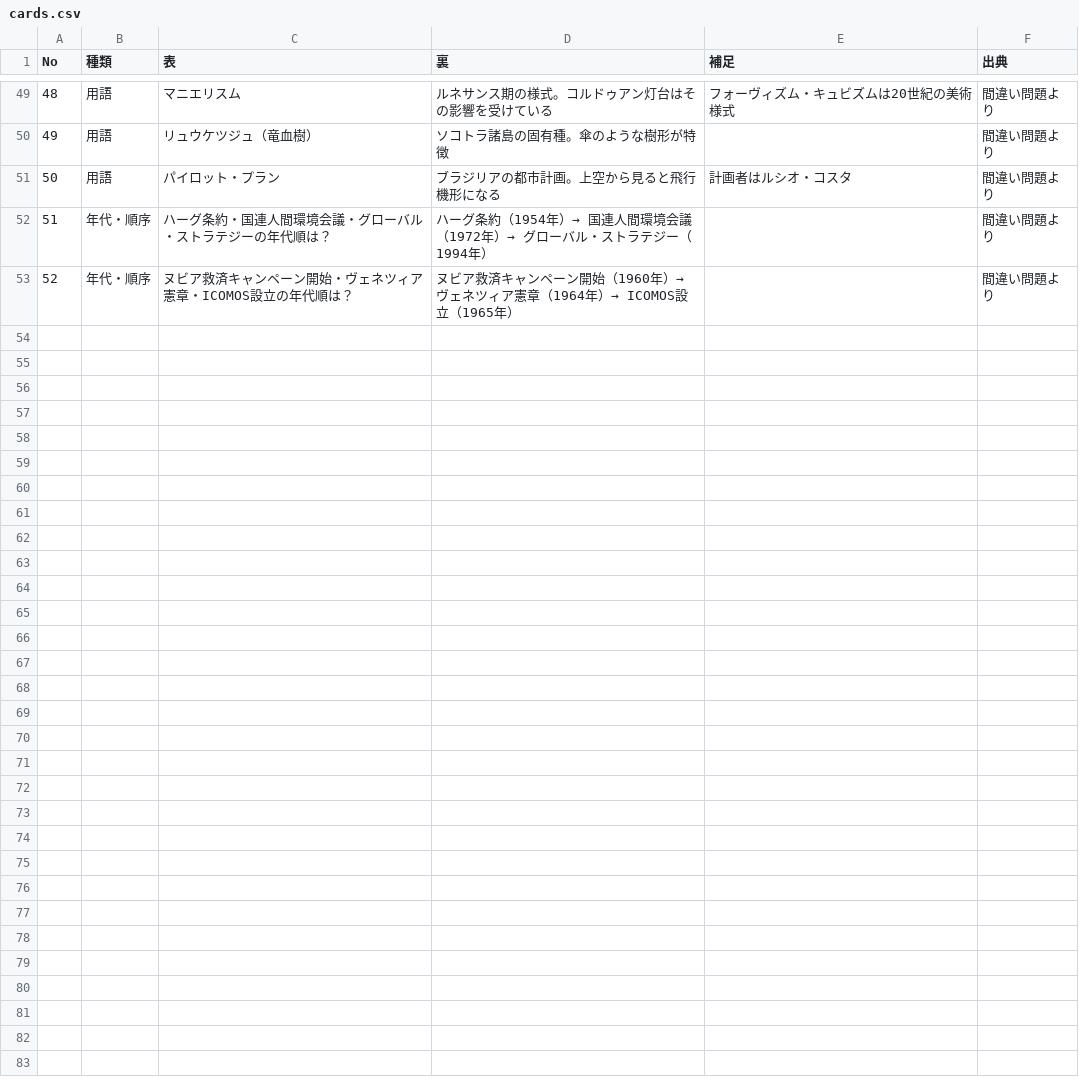
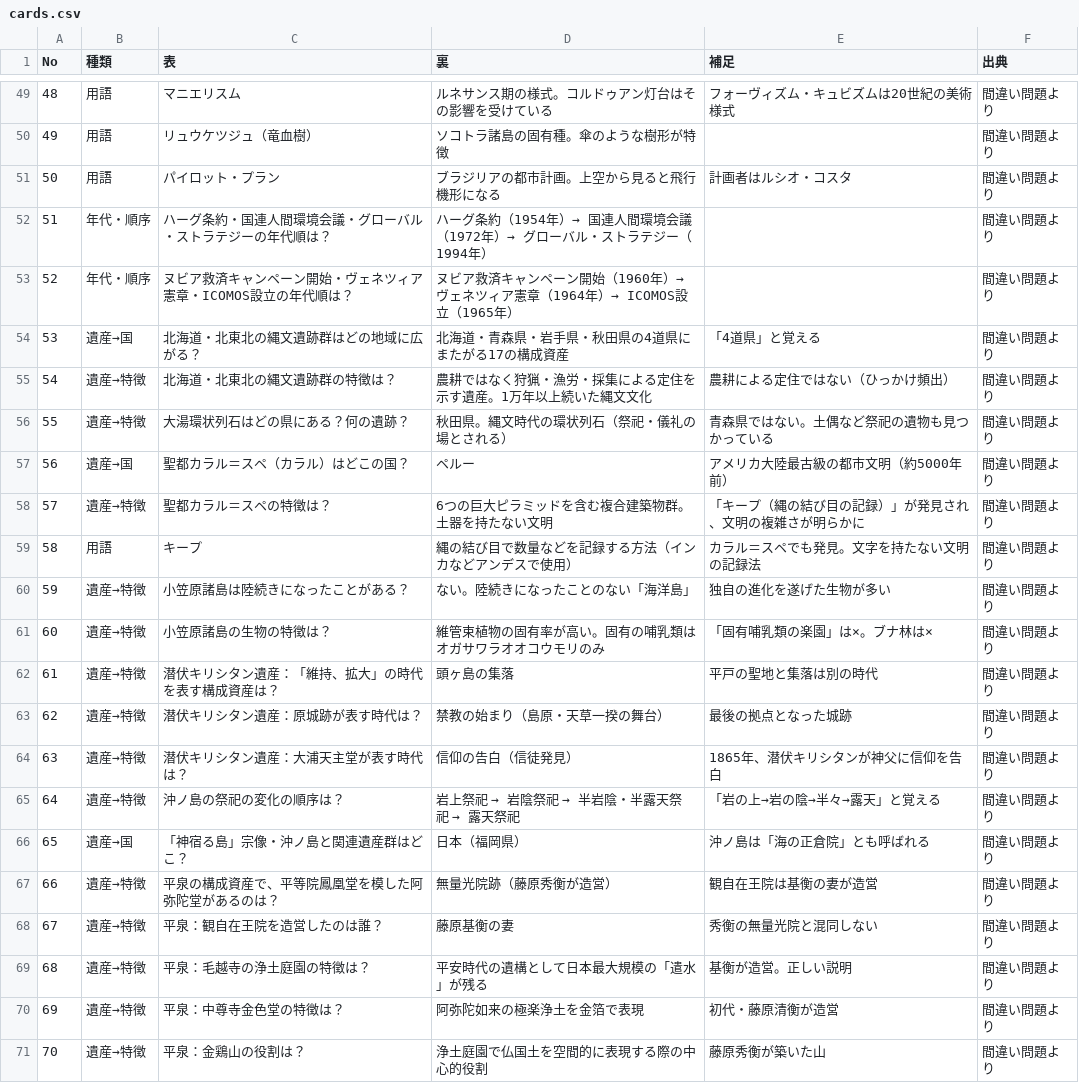
Before and after one commit to yummy1223-dev/sekai-isan, a CSV file: cards.csv, drawn as a sheet; only a part is shown, gaps mark what is left out.

```diff
--- a/cards.csv
+++ b/cards.csv
@@ -53 +53,19 @@
 52,年代・順序,ヌビア救済キャンペーン開始・ヴェネツィア憲章・ICOMOS設立の年代順は？,ヌビア救済キャンペーン開始（1960年）→ ヴェネツィア憲章（1964年）→ ICOMOS設立（1965年）,,間違い問題より
+53,遺産→国,北海道・北東北の縄文遺跡群はどの地域に広がる？,北海道・青森県・岩手県・秋田県の4道県にまたがる17の構成資産,「4道県」と覚える,間違い問題より
+54,遺産→特徴,北海道・北東北の縄文遺跡群の特徴は？,農耕ではなく狩猟・漁労・採集による定住を示す遺産。1万年以上続いた縄文文化,農耕による定住ではない（ひっかけ頻出）,間違い問題より
+55,遺産→特徴,大湯環状列石はどの県にある？何の遺跡？,秋田県。縄文時代の環状列石（祭祀・儀礼の場とされる）,青森県ではない。土偶など祭祀の遺物も見つかっている,間違い問題より
+56,遺産→国,聖都カラル＝スペ（カラル）はどこの国？,ペルー,アメリカ大陸最古級の都市文明（約5000年前）,間違い問題より
+57,遺産→特徴,聖都カラル＝スペの特徴は？,6つの巨大ピラミッドを含む複合建築物群。土器を持たない文明,「キープ（縄の結び目の記録）」が発見され、文明の複雑さが明らかに,間違い問題より
+58,用語,キープ,縄の結び目で数量などを記録する方法（インカなどアンデスで使用）,カラル＝スペでも発見。文字を持たない文明の記録法,間違い問題より
+59,遺産→特徴,小笠原諸島は陸続きになったことがある？,ない。陸続きになったことのない「海洋島」,独自の進化を遂げた生物が多い,間違い問題より
+60,遺産→特徴,小笠原諸島の生物の特徴は？,維管束植物の固有率が高い。固有の哺乳類はオガサワラオオコウモリのみ,「固有哺乳類の楽園」は×。ブナ林は×,間違い問題より
+61,遺産→特徴,潜伏キリシタン遺産：「維持、拡大」の時代を表す構成資産は？,頭ヶ島の集落,平戸の聖地と集落は別の時代,間違い問題より
+62,遺産→特徴,潜伏キリシタン遺産：原城跡が表す時代は？,禁教の始まり（島原・天草一揆の舞台）,最後の拠点となった城跡,間違い問題より
+63,遺産→特徴,潜伏キリシタン遺産：大浦天主堂が表す時代は？,信仰の告白（信徒発見）,1865年、潜伏キリシタンが神父に信仰を告白,間違い問題より
+64,遺産→特徴,沖ノ島の祭祀の変化の順序は？,岩上祭祀 → 岩陰祭祀 → 半岩陰・半露天祭祀 → 露天祭祀,「岩の上→岩の陰→半々→露天」と覚える,間違い問題より
+65,遺産→国,「神宿る島」宗像・沖ノ島と関連遺産群はどこ？,日本（福岡県）,沖ノ島は「海の正倉院」とも呼ばれる,間違い問題より
+66,遺産→特徴,平泉の構成資産で、平等院鳳凰堂を模した阿弥陀堂があるのは？,無量光院跡（藤原秀衡が造営）,観自在王院は基衡の妻が造営,間違い問題より
+67,遺産→特徴,平泉：観自在王院を造営したのは誰？,藤原基衡の妻,秀衡の無量光院と混同しない,間違い問題より
+68,遺産→特徴,平泉：毛越寺の浄土庭園の特徴は？,平安時代の遺構として日本最大規模の「遣水」が残る,基衡が造営。正しい説明,間違い問題より
+69,遺産→特徴,平泉：中尊寺金色堂の特徴は？,阿弥陀如来の極楽浄土を金箔で表現,初代・藤原清衡が造営,間違い問題より
+70,遺産→特徴,平泉：金鶏山の役割は？,浄土庭園で仏国土を空間的に表現する際の中心的役割,藤原秀衡が築いた山,間違い問題より
```
